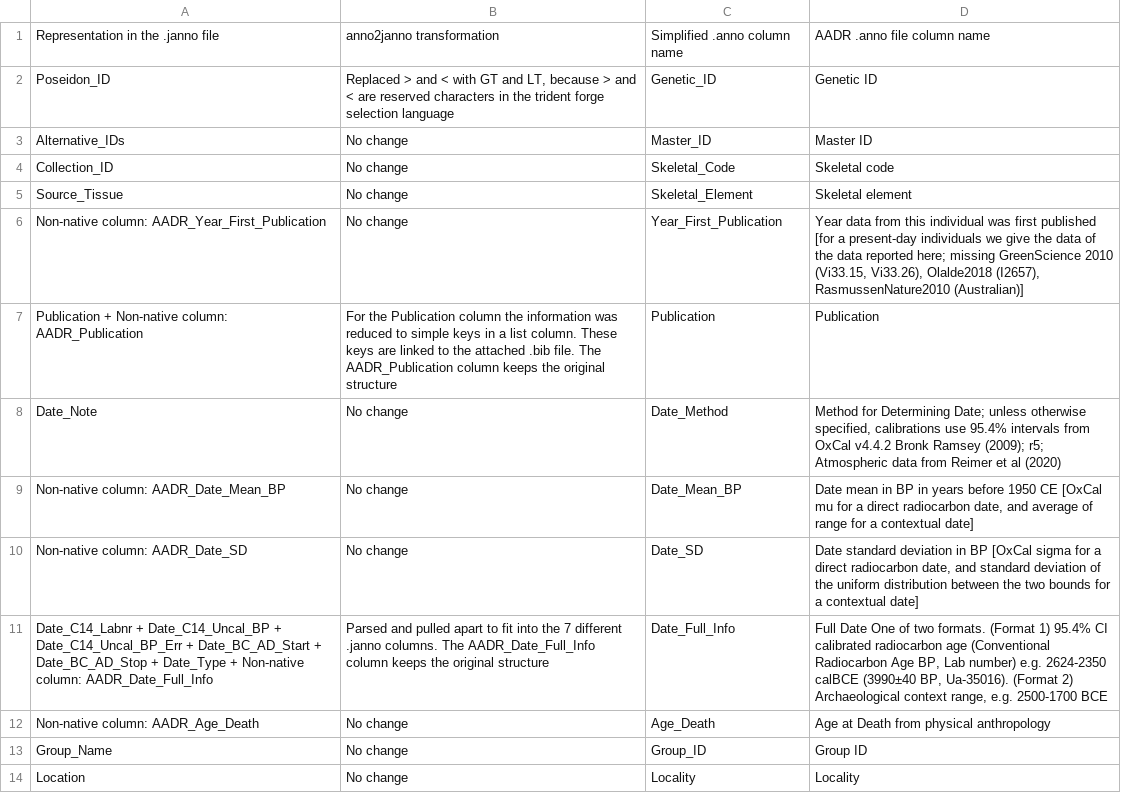
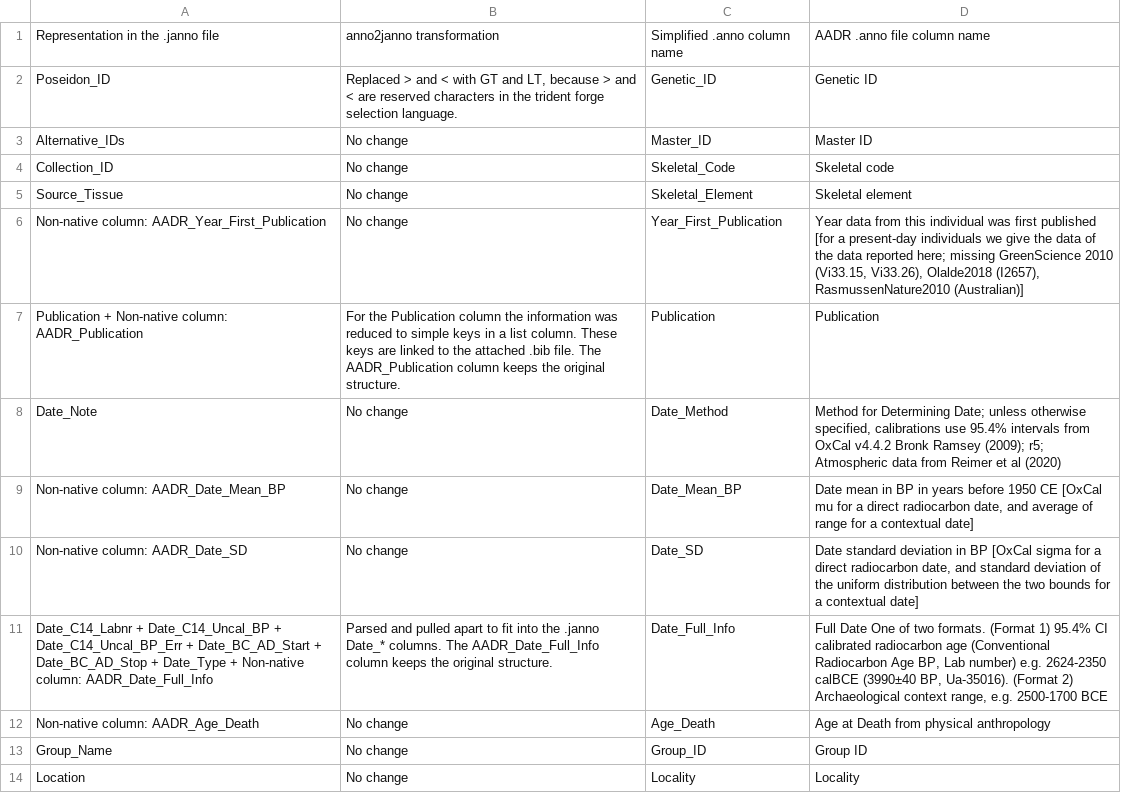
Before and after one commit to poseidon-framework/aadr2poseidon, a CSV file: AADR54.1.p1_to_Poseidon2.7.0/column_mapping.csv, drawn as a sheet; only a part is shown; the diff covers the shown part only.

```diff
--- a/AADR54.1.p1_to_Poseidon2.7.0/column_mapping.csv
+++ b/AADR54.1.p1_to_Poseidon2.7.0/column_mapping.csv
@@ -1,3 +1,3 @@
 Representation in the .janno file,anno2janno transformation,Simplified .anno column name,AADR .anno file column name
-Poseidon_ID,"Replaced > and < with GT and LT, because > and < are reserved characters in the trident forge selection language",Genetic_ID ,Genetic ID
+Poseidon_ID,"Replaced > and < with GT and LT, because > and < are reserved characters in the trident forge selection language.",Genetic_ID ,Genetic ID
 Alternative_IDs,No change,Master_ID,Master ID
@@ -6,3 +6,3 @@ Source_Tissue,No change,Skeletal_Element ,Skeletal element
 Non-native column: AADR_Year_First_Publication,No change,Year_First_Publication,"Year data from this individual was first published [for a present-day individuals we give the data of the data reported here; missing GreenScience 2010 (Vi33.15, Vi33.26), Olalde2018 (I2657), RasmussenNature2010 (Australian)] "
-Publication + Non-native column: AADR_Publication,For the Publication column the information was reduced to simple keys in a list column. These keys are linked to the attached .bib file. The AADR_Publication column keeps the original structure,Publication,Publication
+Publication + Non-native column: AADR_Publication,For the Publication column the information was reduced to simple keys in a list column. These keys are linked to the attached .bib file. The AADR_Publication column keeps the original structure.,Publication,Publication
 Date_Note,No change,Date_Method,"Method for Determining Date; unless otherwise specified, calibrations use 95.4% intervals from OxCal v4.4.2 Bronk Ramsey (2009); r5; Atmospheric data from Reimer et al (2020) "
@@ -10,3 +10,3 @@ Non-native column: AADR_Date_Mean_BP,No change,Date_Mean_BP,"Date mean in BP in
 Non-native column: AADR_Date_SD,No change,Date_SD,"Date standard deviation in BP [OxCal sigma for a direct radiocarbon date, and standard deviation of the uniform distribution between the two bounds for a contextual date] "
-Date_C14_Labnr + Date_C14_Uncal_BP + Date_C14_Uncal_BP_Err + Date_BC_AD_Start + Date_BC_AD_Stop + Date_Type + Non-native column: AADR_Date_Full_Info,Parsed and pulled apart to fit into the 7 different .janno columns. The AADR_Date_Full_Info column keeps the original structure,Date_Full_Info,"Full Date One of two formats. (Format 1) 95.4% CI calibrated radiocarbon age (Conventional Radiocarbon Age BP, Lab number) e.g. 2624-2350 calBCE (3990±40 BP, Ua-35016). (Format 2) Archaeological context range, e.g. 2500-1700 BCE "
+Date_C14_Labnr + Date_C14_Uncal_BP + Date_C14_Uncal_BP_Err + Date_BC_AD_Start + Date_BC_AD_Stop + Date_Type + Non-native column: AADR_Date_Full_Info,Parsed and pulled apart to fit into the .janno Date_* columns. The AADR_Date_Full_Info column keeps the original structure.,Date_Full_Info,"Full Date One of two formats. (Format 1) 95.4% CI calibrated radiocarbon age (Conventional Radiocarbon Age BP, Lab number) e.g. 2624-2350 calBCE (3990±40 BP, Ua-35016). (Format 2) Archaeological context range, e.g. 2500-1700 BCE "
 Non-native column: AADR_Age_Death,No change,Age_Death,Age at Death from physical anthropology
```
Also changed, not shown: 6 edited cells elsewhere in this file, 2 other files.
